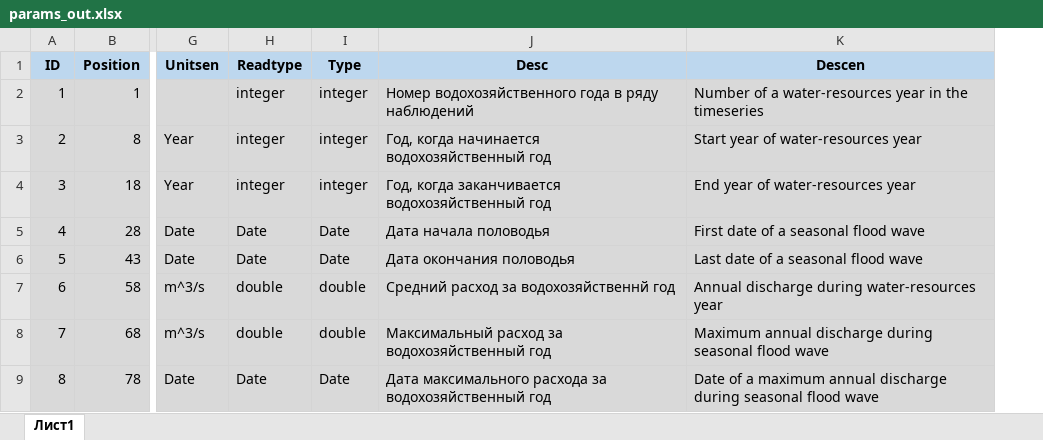
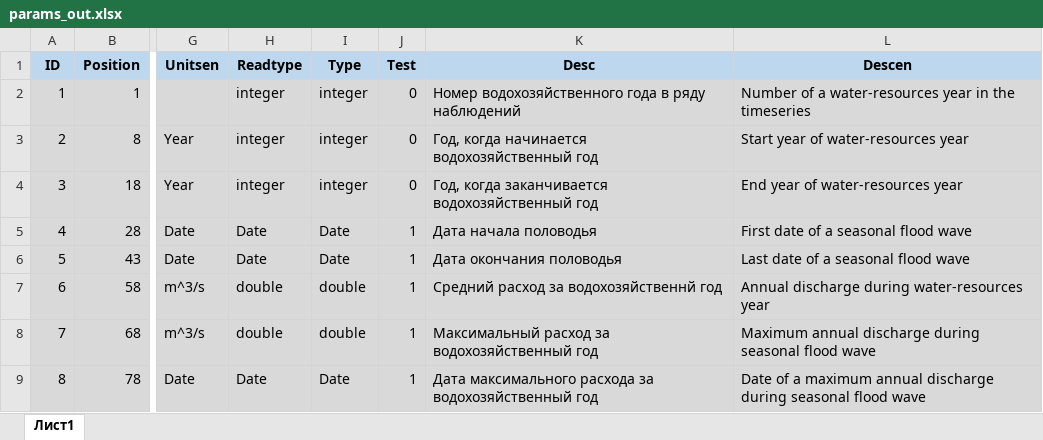
Before and after one commit to tsamsonov/grwat, an Excel workbook: data-raw/params_out.xlsx, sheet Лист1, drawn as a sheet; only a part is shown, gaps mark what is left out; values as stored, in another font and other column widths than the file's, no borders; the diff names each change by its address in the sheet, - before the commit and + after, or states it on an @@ line.

Commit message:
add statistical tests to vignette

```diff
--- a/data-raw/params_out.xlsx (sheet Лист1)
+++ b/data-raw/params_out.xlsx (sheet Лист1)
+column J (Test), rows 2-9: 0 | 0 | 0 | 1 | 1 | 1 | 1 | 1
```
Also changed, not shown: 20 other files.
